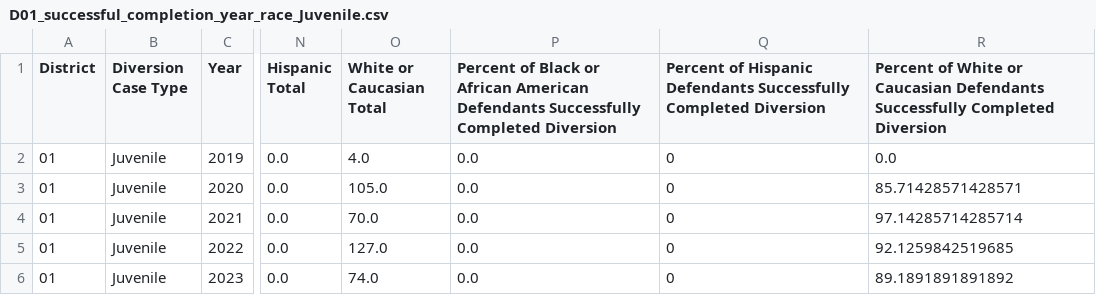
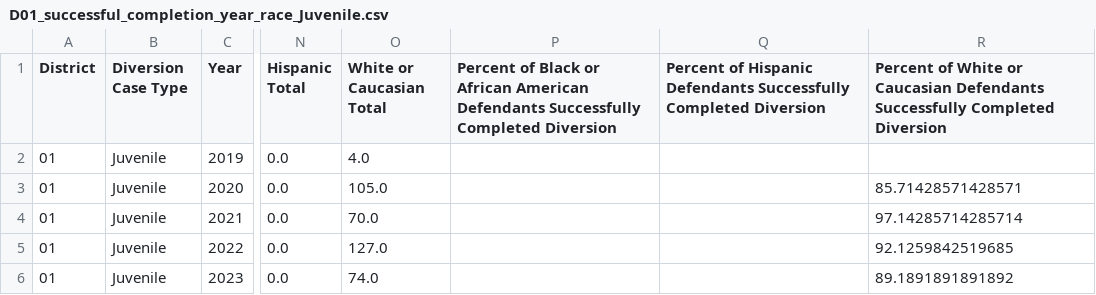
Before and after one commit to cdac-git/Colorado-data, a CSV file: JD01/Diversion/D01_successful_completion_year_race_Juvenile.csv, drawn as a sheet; only a part is shown, gaps mark what is left out; the diff names each change by its address in the sheet, - before the commit and + after, or states it on an @@ line.

Commit message:
data updated on2024-08-08 08:11:47.789560

```diff
--- a/JD01/Diversion/D01_successful_completion_year_race_Juvenile.csv
+++ b/JD01/Diversion/D01_successful_completion_year_race_Juvenile.csv
-P2:P6: 0.0
+P2:P6: (empty)
-Q2:Q6: 0
+Q2:Q6: (empty)
-R2: 0.0
+R2: (empty)
```
Also changed, not shown: JD02/Diversion/D02_successful_completion_year_race_Adult.csv, JD02/Diversion/D02_successful_completion_year_race_Juvenile.csv, 26 other files.
